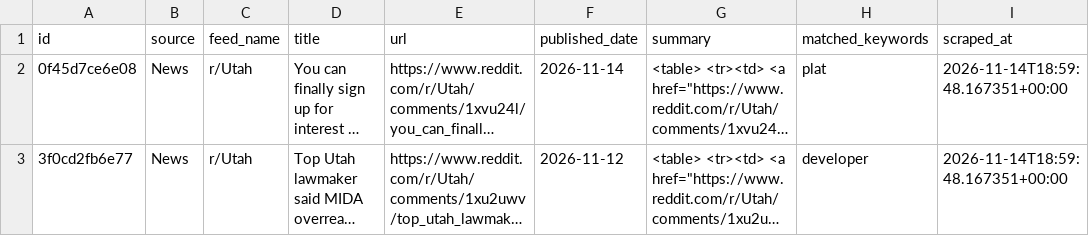
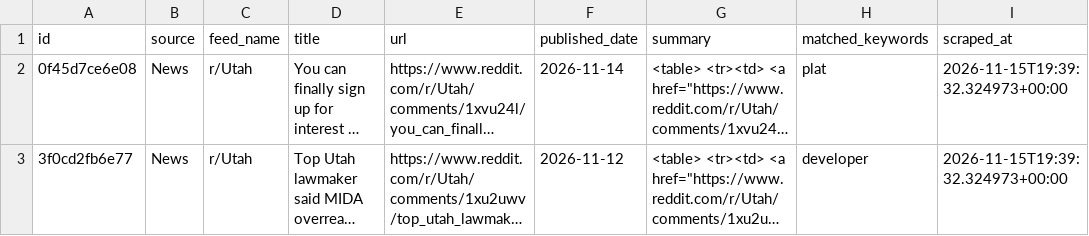
Before and after one commit to camsrigby-hash/tooele-land-intel, a CSV file: data/signals_news.csv, drawn as a sheet; long unchanged cells end in …; the diff names each change by its address in the sheet, - before the commit and + after, or states it on an @@ line.

```diff
--- a/data/signals_news.csv
+++ b/data/signals_news.csv
-I2:I3 (scraped_at): 2026-11-14T18:59:48.167351+00:00
+I2:I3 (scraped_at): 2026-11-15T19:39:32.324973+00:00
```
Also changed, not shown: data/api_costs.csv, 1 other file.
